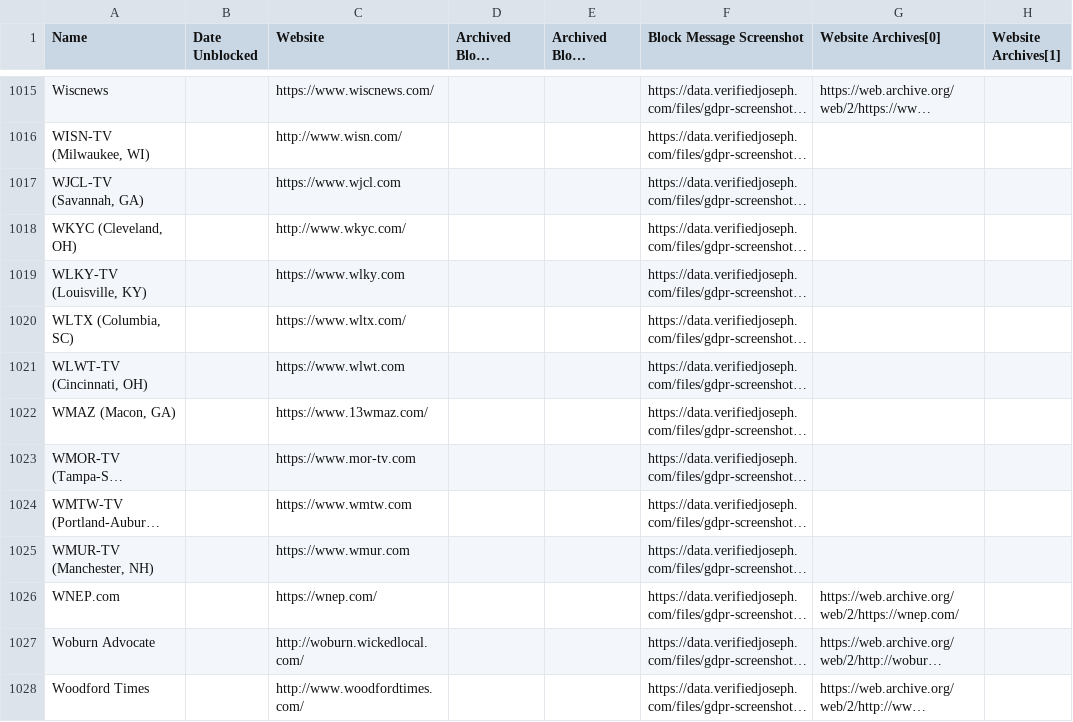
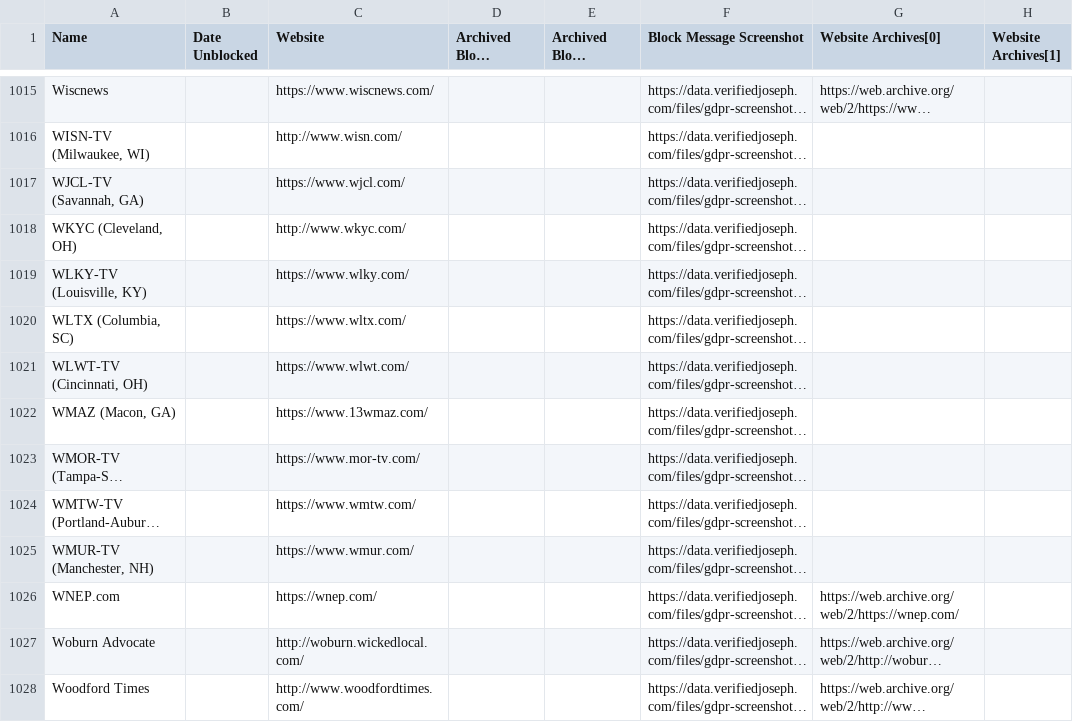
Before and after one commit to VerifiedJoseph/data.verifiedjoseph.com, a CSV file: website-blocked-gdpr.csv, drawn as a sheet; only a part is shown, gaps mark what is left out; long unchanged cells end in …; the diff covers the shown part only; the diff names each change by its address in the sheet, - before the commit and + after, or states it on an @@ line.

Commit message:
Add missing '/' to URLs

```diff
--- a/website-blocked-gdpr.csv
+++ b/website-blocked-gdpr.csv
-C1017 (Website): https://www.wjcl.com
+C1017 (Website): https://www.wjcl.com/
-C1019 (Website): https://www.wlky.com
+C1019 (Website): https://www.wlky.com/
-C1021 (Website): https://www.wlwt.com
+C1021 (Website): https://www.wlwt.com/
-C1023 (Website): https://www.mor-tv.com
+C1023 (Website): https://www.mor-tv.com/
-C1024 (Website): https://www.wmtw.com
+C1024 (Website): https://www.wmtw.com/
-C1025 (Website): https://www.wmur.com
+C1025 (Website): https://www.wmur.com/
```
Also changed, not shown: 18 edited cells elsewhere in this file.
